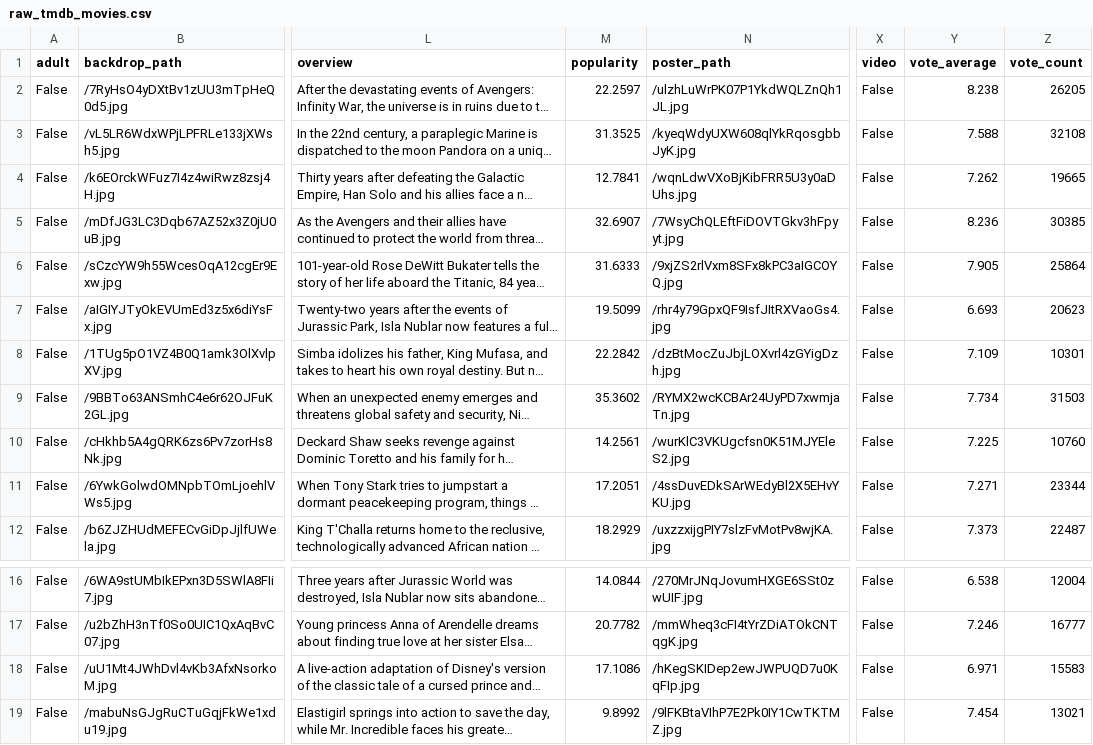
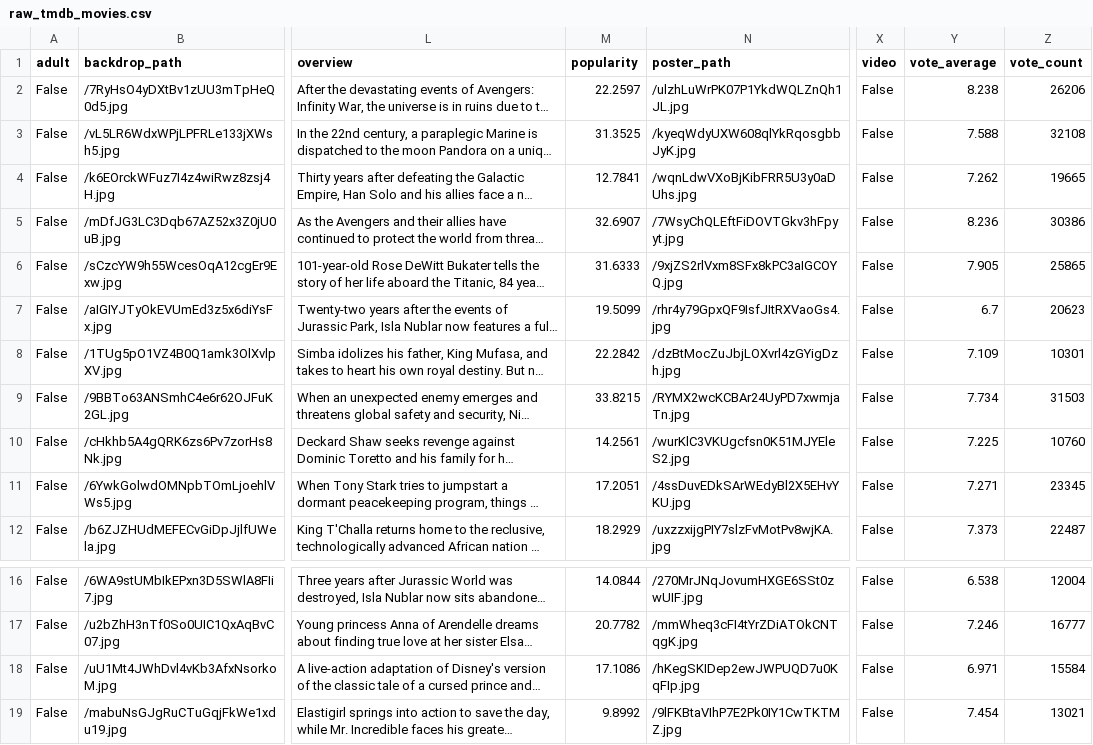
Before and after one commit to jefferyjapheth/data_engineering_project, a CSV file: data/raw/raw_tmdb_movies.csv, drawn as a sheet; only a part is shown, gaps mark what is left out; long unchanged cells end in …; the diff names each change by its address in the sheet, - before the commit and + after, or states it on an @@ line.

Commit message:
data processing and cleaning

```diff
--- a/data/raw/raw_tmdb_movies.csv
+++ b/data/raw/raw_tmdb_movies.csv
-Z2 (vote_count): 26205
+Z2 (vote_count): 26206
-Z5 (vote_count): 30385
+Z5 (vote_count): 30386
-Z6 (vote_count): 25864
+Z6 (vote_count): 25865
-Y7 (vote_average): 6.693
+Y7 (vote_average): 6.7
-M9 (popularity): 35.3602
+M9 (popularity): 33.8215
-Z11 (vote_count): 23344
+Z11 (vote_count): 23345
-Z18 (vote_count): 15583
+Z18 (vote_count): 15584
```
Also changed, not shown: 7 other files.
